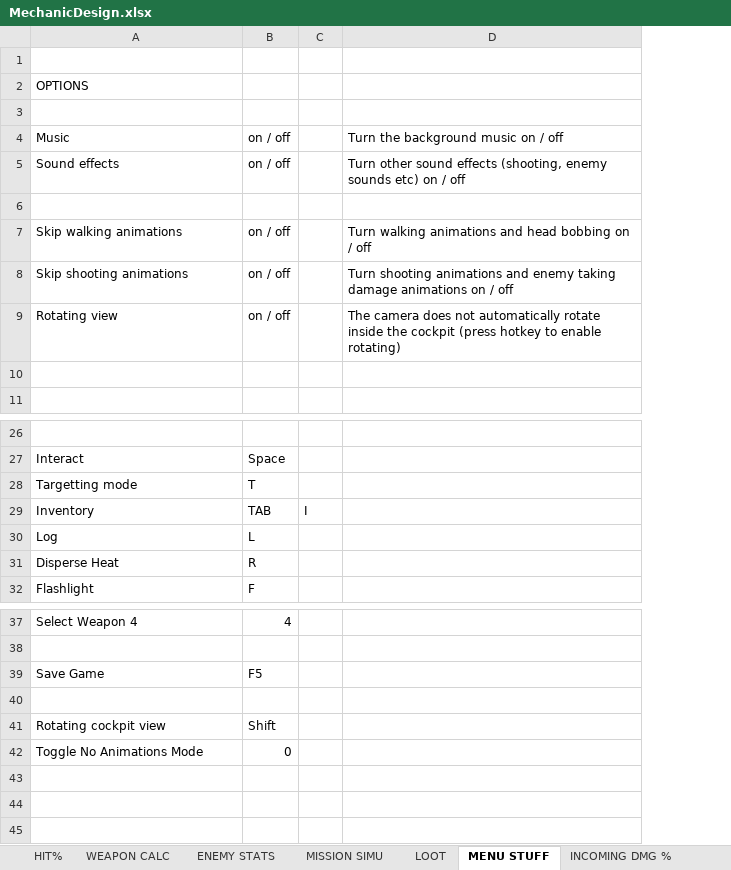
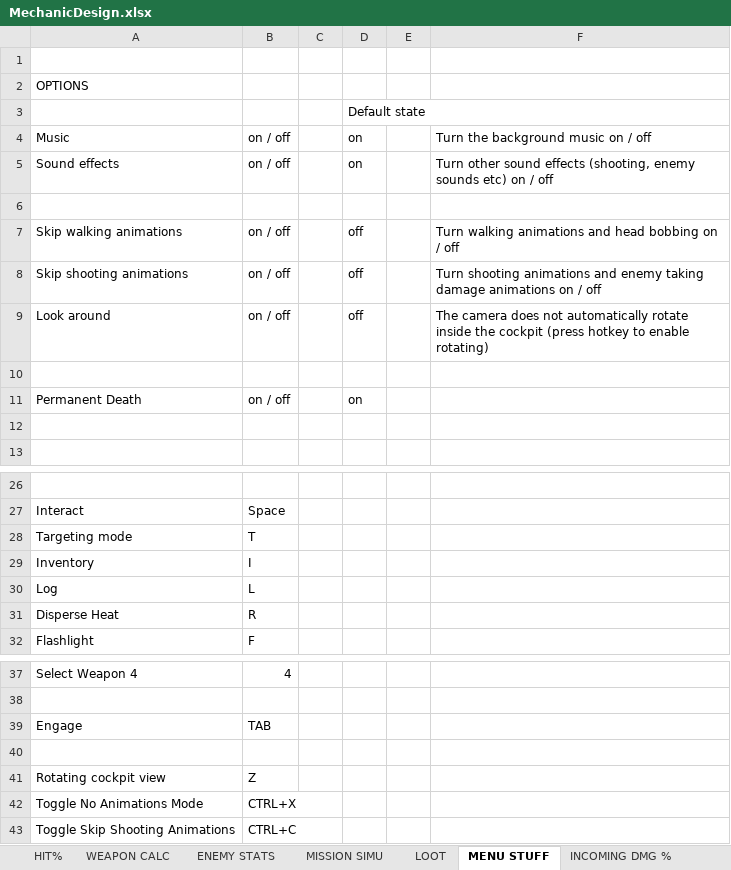
Before and after one commit to HuvaaKoodia/SpringProject_2014, an Excel workbook: Design/MechanicDesign.xlsx, sheet MENU STUFF, drawn as a sheet; only a part is shown, gaps mark what is left out; values as stored, in another font and other column widths than the file's, no borders; removed rows and columns are numbered as before the commit, all else as after; the diff covers the shown part only; the diff names each change by its address in the sheet, - before the commit and + after, or states it on an @@ line.

Commit message:
Excel update & targeting mode HUD update

```diff
--- a/Design/MechanicDesign.xlsx (sheet MENU STUFF)
+++ b/Design/MechanicDesign.xlsx (sheet MENU STUFF)
-column C, row 29: I
+column C, empty
+column D, rows 3-9: Default state | on | on |  | off | off | off
+column E, empty
-A9: Rotating view
+A9: Look around
+row 10: (empty)
+row 11: Permanent Death | on / off |  | on
-A28: Targetting mode
+A28: Targeting mode
-B29: TAB
+B29: I
-row 39: Save Game | F5
+row 39: Engage | TAB
-B41: Shift
+B41: Z
-B42: 0
+B42: CTRL+X
+row 43: Toggle Skip Shooting Animations | CTRL+C
```
Also changed, not shown: 2 removed rows and 1 edited cell elsewhere in this sheet, sheet LOOT, sheet ENEMY STATS, sheet MISSION SIMU, sheet WEAPON BALANCING, sheet ITEM STATS, sheet DATABASE, 2 more sheets, other sheet tabs, charts or pictures, 5 other files.
